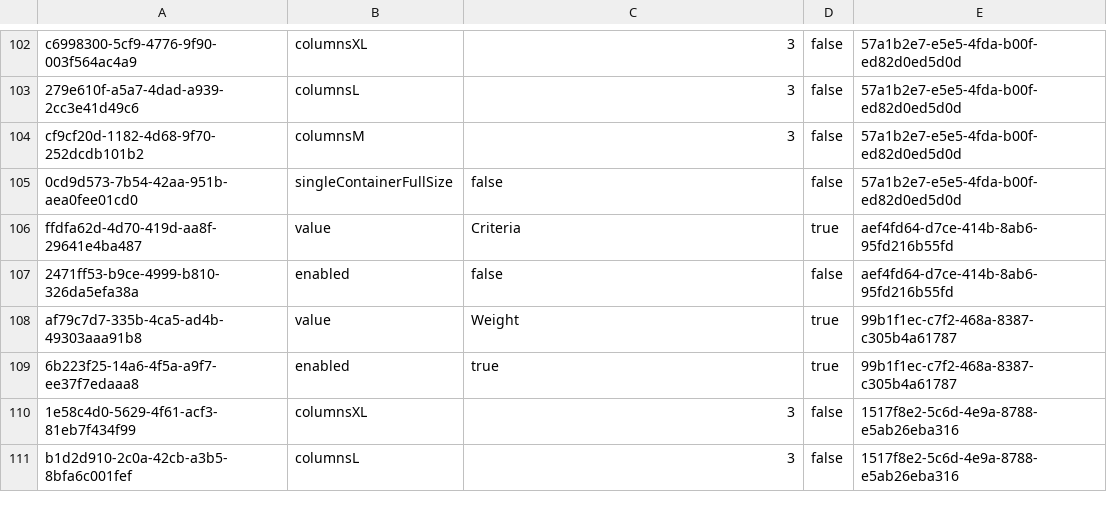
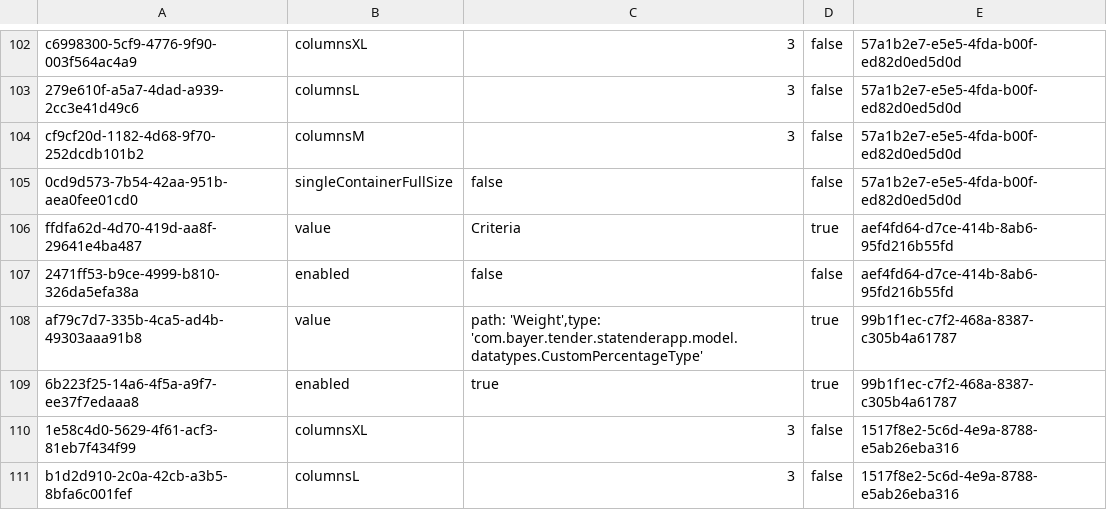
Before and after one commit to mandar-velankar/FAST_UI_TEMPLATES, a CSV file: db/data/com.bayer.SXTENDER.templates-Properties.csv, drawn as a sheet; only a part is shown, gaps mark what is left out.

Commit message:
FAST Standard award criteria should display static list of country-specific criteria where used simply inputs % - Layout part

```diff
--- a/db/data/com.bayer.SXTENDER.templates-Properties.csv
+++ b/db/data/com.bayer.SXTENDER.templates-Properties.csv
@@ -107,3 +107,3 @@ ffdfa62d-4d70-419d-aa8f-29641e4ba487;value;"Criteria";true;aef4fd64-d7ce-414b-8a
 2471ff53-b9ce-4999-b810-326da5efa38a;enabled;false;false;aef4fd64-d7ce-414b-8ab6-95fd216b55fd
-af79c7d7-335b-4ca5-ad4b-49303aaa91b8;value;"Weight";true;99b1f1ec-c7f2-468a-8387-c305b4a61787
+af79c7d7-335b-4ca5-ad4b-49303aaa91b8;value;"path: 'Weight',type: 'com.bayer.tender.statenderapp.model.datatypes.CustomPercentageType'";true;99b1f1ec-c7f2-468a-8387-c305b4a61787
 6b223f25-14a6-4f5a-a9f7-ee37f7edaaa8;enabled;true;true;99b1f1ec-c7f2-468a-8387-c305b4a61787
```
